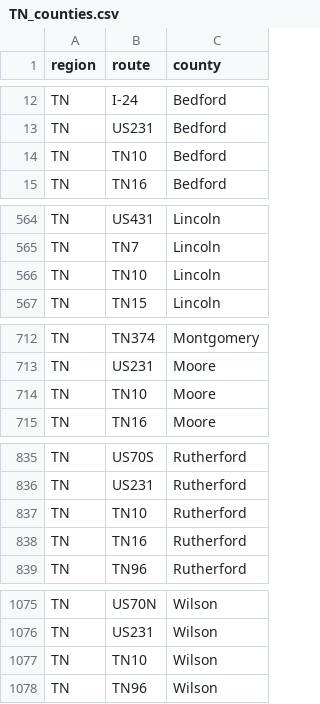
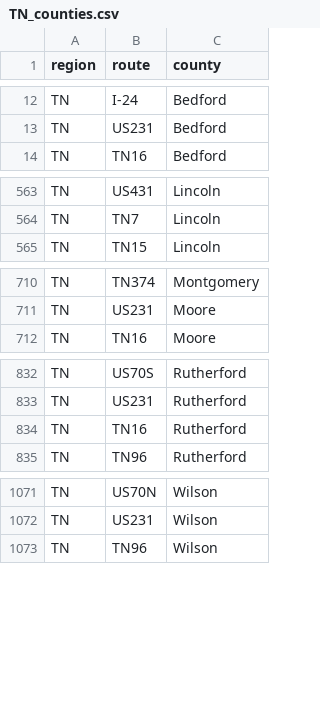
Before and after one commit to Highway-Photo-Project/PhotoData, a CSV file: _counties/TN_counties.csv, drawn as a sheet; only a part is shown, gaps mark what is left out; the diff names each change by its address in the sheet, - before the commit and + after, or states it on an @@ line.

Commit message:
Update TN_counties.csv
Removed TN10 from a few counties it doesn't go through

```diff
--- a/_counties/TN_counties.csv
+++ b/_counties/TN_counties.csv
-row 14: TN | TN10 | Bedford
-row 566: TN | TN10 | Lincoln
-row 714: TN | TN10 | Moore
-row 837: TN | TN10 | Rutherford
-row 1077: TN | TN10 | Wilson
```
